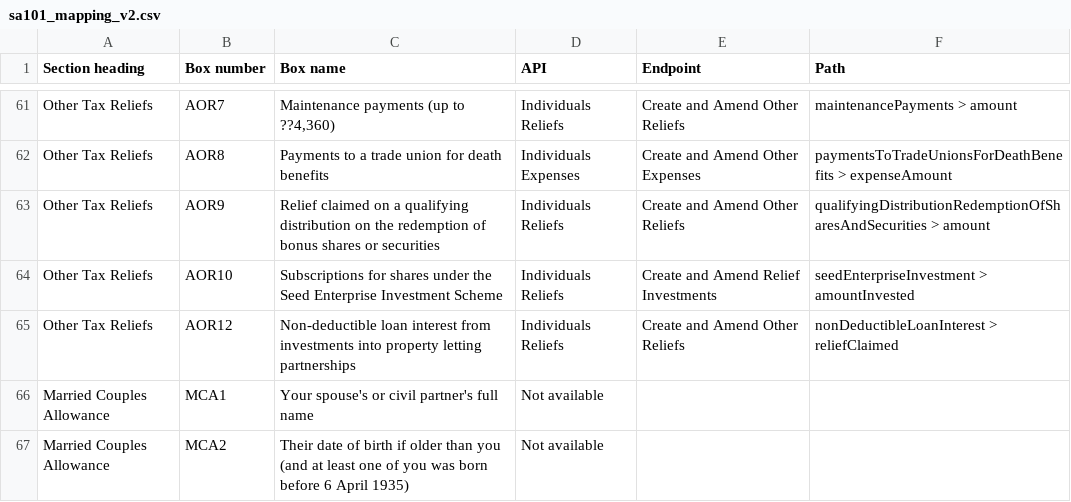
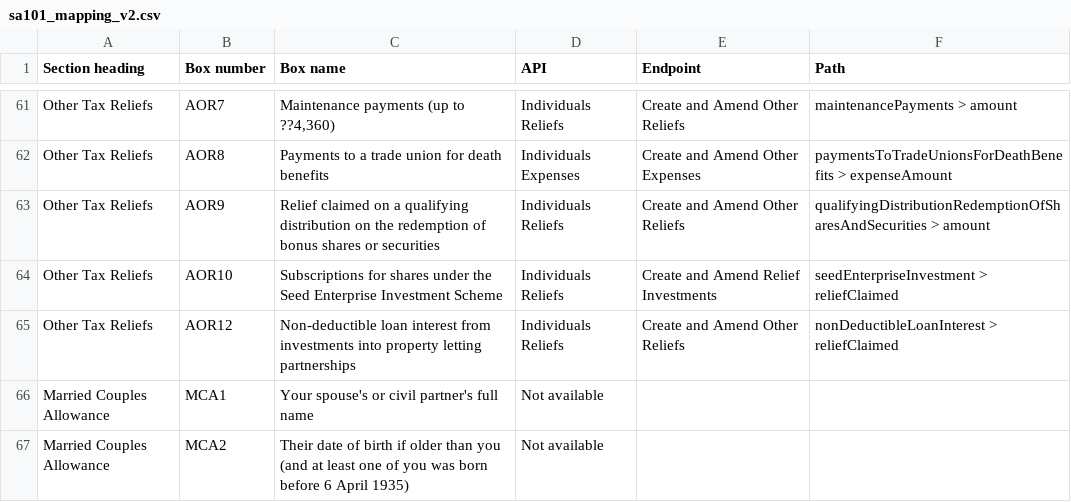
Before and after one commit to hmrc/income-tax-mtd-changelog, a CSV file: mapping/csv/sa101_mapping_v2.csv, drawn as a sheet; only a part is shown, gaps mark what is left out.

Commit message:
Update sa101_mapping_v2.csv
A further change for AOR10 to change from amountInvested to reliefClaimed.

The notes for AOR10 state "Put the amount of the subscriptions on which you’re claiming relief, up to £200,000, in box 10."

```diff
--- a/mapping/csv/sa101_mapping_v2.csv
+++ b/mapping/csv/sa101_mapping_v2.csv
@@ -63,3 +63,3 @@
 "Other Tax Reliefs","AOR9","Relief claimed on a qualifying distribution on the redemption of bonus shares or securities","Individuals Reliefs","Create and Amend Other Reliefs","qualifyingDistributionRedemptionOfSharesAndSecurities > amount"
-"Other Tax Reliefs","AOR10","Subscriptions for shares under the Seed Enterprise Investment Scheme","Individuals Reliefs","Create and Amend Relief Investments","seedEnterpriseInvestment > amountInvested"
+"Other Tax Reliefs","AOR10","Subscriptions for shares under the Seed Enterprise Investment Scheme","Individuals Reliefs","Create and Amend Relief Investments","seedEnterpriseInvestment > reliefClaimed"
 "Other Tax Reliefs","AOR12","Non-deductible loan interest from investments into property letting partnerships","Individuals Reliefs","Create and Amend Other Reliefs","nonDeductibleLoanInterest > reliefClaimed"
```
